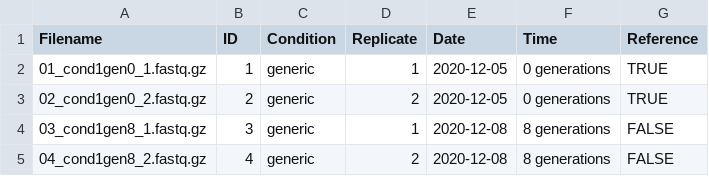
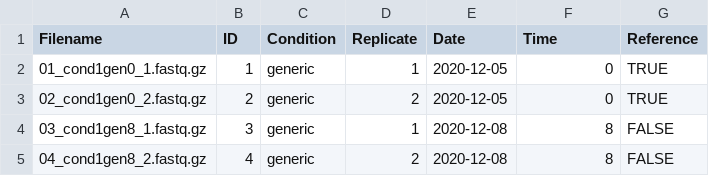
Before and after one commit to Asplund-Samuelsson/rebar, a TSV file: data/example/fastq/metadata.tsv, drawn as a sheet.

```diff
--- a/data/example/fastq/metadata.tsv
+++ b/data/example/fastq/metadata.tsv
@@ -1,5 +1,5 @@
 Filename	ID	Condition	Replicate	Date	Time	Reference
-01_cond1gen0_1.fastq.gz	1	generic	1	2020-12-05	0 generations	TRUE
-02_cond1gen0_2.fastq.gz	2	generic	2	2020-12-05	0 generations	TRUE
-03_cond1gen8_1.fastq.gz	3	generic	1	2020-12-08	8 generations	FALSE
-04_cond1gen8_2.fastq.gz	4	generic	2	2020-12-08	8 generations	FALSE
+01_cond1gen0_1.fastq.gz	1	generic	1	2020-12-05	0	TRUE
+02_cond1gen0_2.fastq.gz	2	generic	2	2020-12-05	0	TRUE
+03_cond1gen8_1.fastq.gz	3	generic	1	2020-12-08	8	FALSE
+04_cond1gen8_2.fastq.gz	4	generic	2	2020-12-08	8	FALSE
```
Also changed, not shown: 16 other files.
